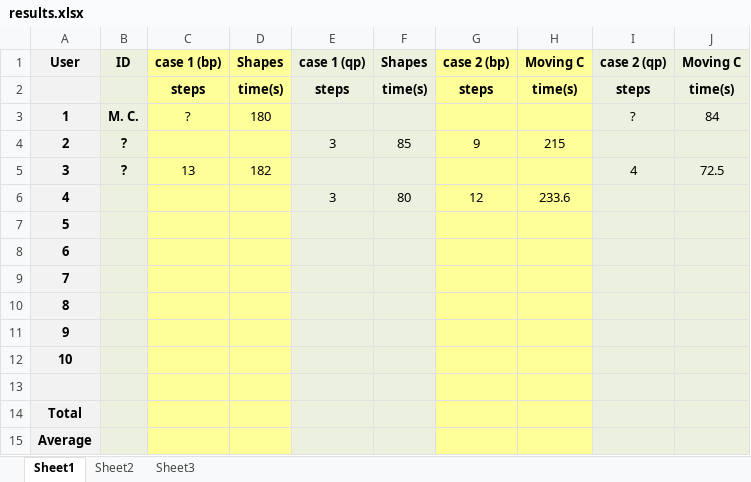
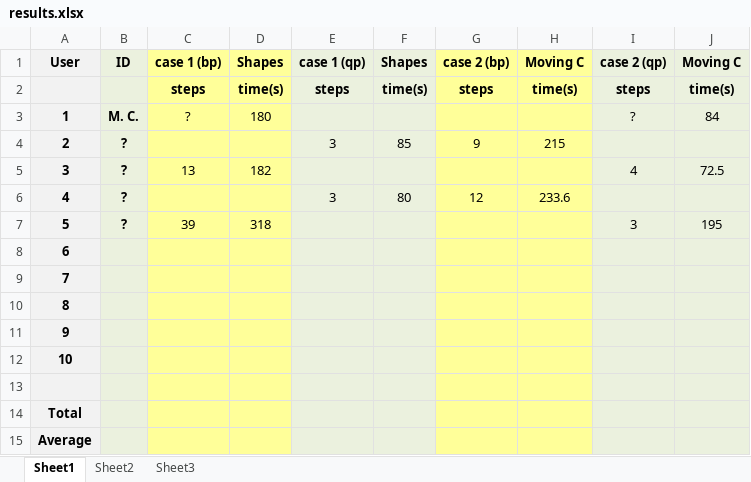
Before and after one commit to SoftwareEngineeringToolDemos/FSE-2011-Querypoint, an Excel workbook: papers/userstudy-results/results.xlsx, sheet Sheet1, drawn as a sheet; values as stored, in another font and other column widths than the file's, no borders; the diff names each change by its address in the sheet, - before the commit and + after, or states it on an @@ line.

Commit message:
user 5 results is added.

```diff
--- a/papers/userstudy-results/results.xlsx (sheet Sheet1)
+++ b/papers/userstudy-results/results.xlsx (sheet Sheet1)
-B6:B7 (ID): (empty)
+B6:B7 (ID): ?
-C7 (case 1 (bp)): (empty)
+C7 (case 1 (bp)): 39
-D7 (Shapes): (empty)
+D7 (Shapes): 318
-I7 (case 2 (qp)): (empty)
+I7 (case 2 (qp)): 3
-J7 (Moving C): (empty)
+J7 (Moving C): 195
```
Also changed, not shown: 2 other files.
